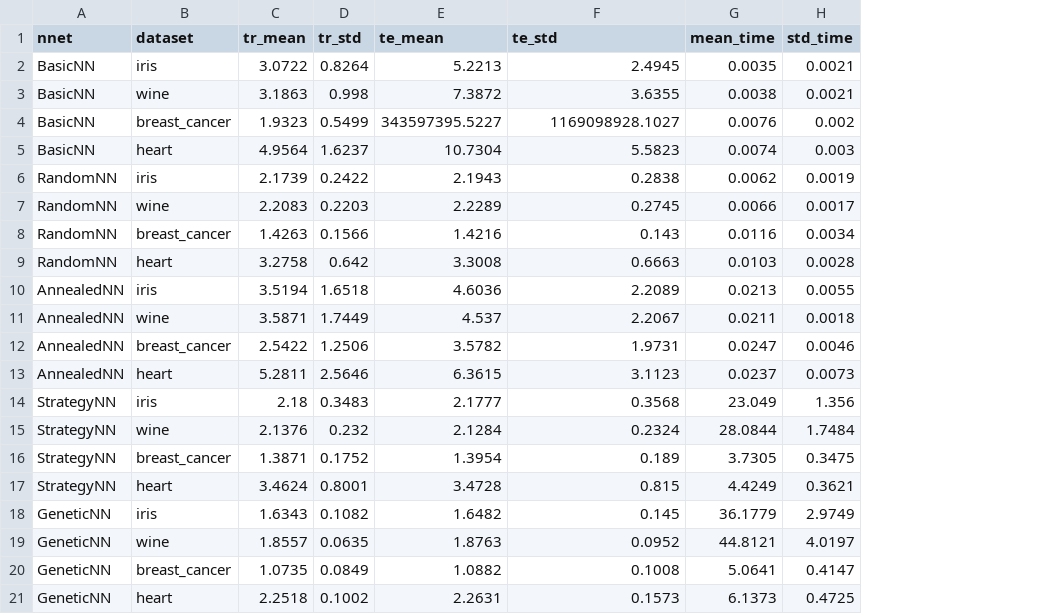
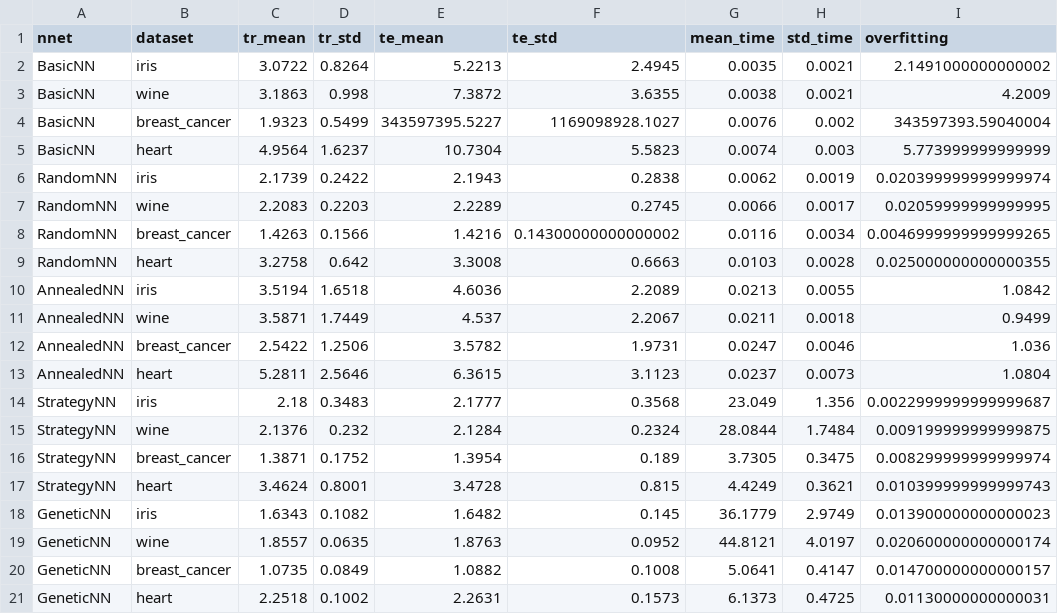
Before and after one commit to EliasICerezo/Neuroevolution, a CSV file: experiments/processed_experiments/Experiment1/processed_results5(5).csv, drawn as a sheet; the diff names each change by its address in the sheet, - before the commit and + after, or states it on an @@ line.

```diff
--- a/experiments/processed_experiments/Experiment1/processed_results5(5).csv
+++ b/experiments/processed_experiments/Experiment1/processed_results5(5).csv
+column I (overfitting), rows 2-21: 2.1491000000000002 | 4.2009 | 343597393.59040004 | 5.773999999999999 | 0.020399999999999974 | 0.02059999999999995 | 0.0046999999999999265 | 0.025000000000000355 | 1.0842 | 0.9499 | 1.036 | 1.0804 | 0.0022999999999999687 | 0.009199999999999875 | 0.008299999999999974 | 0.010399999999999743 | 0.013900000000000023 | 0.020600000000000174 | 0.014700000000000157 | 0.01130000000000031
-F8 (te_std): 0.143
+F8 (te_std): 0.14300000000000002
```
Also changed, not shown: experiments/processed_experiments/Experiment1/breast_cancertable.csv, experiments/processed_experiments/Experiment2/processed_experiment2.csv, 17 other files.
